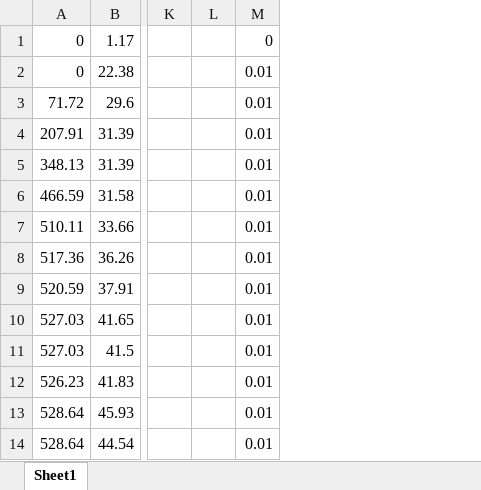
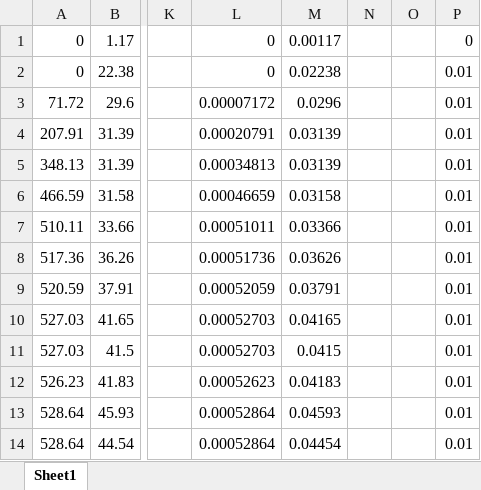
Before and after one commit to HKUST-2025-Fall-ISDN2602/25-fall-isdn2601-lab1-koilkl, an Excel workbook: task4.xlsx, sheet Sheet1, drawn as a sheet; only a part is shown, gaps mark what is left out; values as stored, in another font and other column widths than the file's, no borders; charts and pictures not drawn; the diff names each change by its address in the sheet, - before the commit and + after, or states it on an @@ line.

```diff
--- a/task4.xlsx (sheet Sheet1)
+++ b/task4.xlsx (sheet Sheet1)
+column L, rows 1-14: 0 | 0 | 0.00007172 | 0.00020791 | 0.00034813 | 0.00046659 | 0.00051011 | 0.00051736 | 0.00052059 | 0.00052703 | 0.00052703 | 0.00052623 | 0.00052864 | 0.00052864
+column M, rows 1-14: 0.00117 | 0.02238 | 0.0296 | 0.03139 | 0.03139 | 0.03158 | 0.03366 | 0.03626 | 0.03791 | 0.04165 | 0.0415 | 0.04183 | 0.04593 | 0.04454
+column O, empty
```
Also changed, not shown: charts or pictures, task2.xlsx, task3.xlsx, 1 other file.
